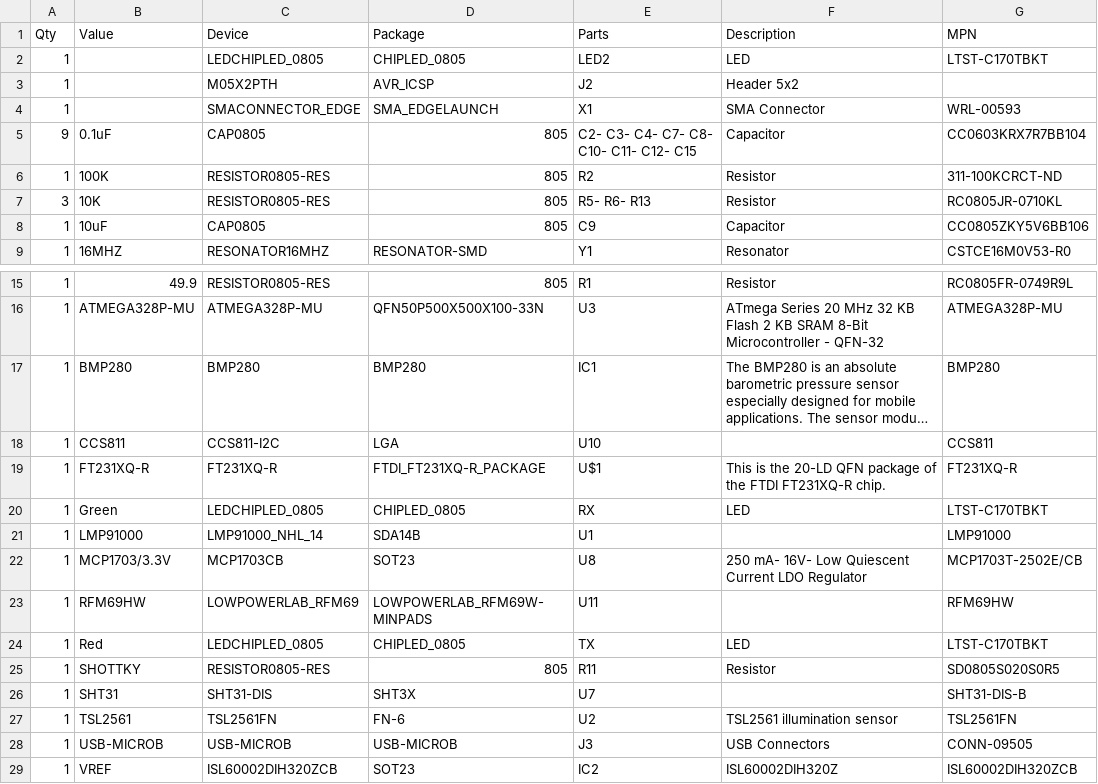
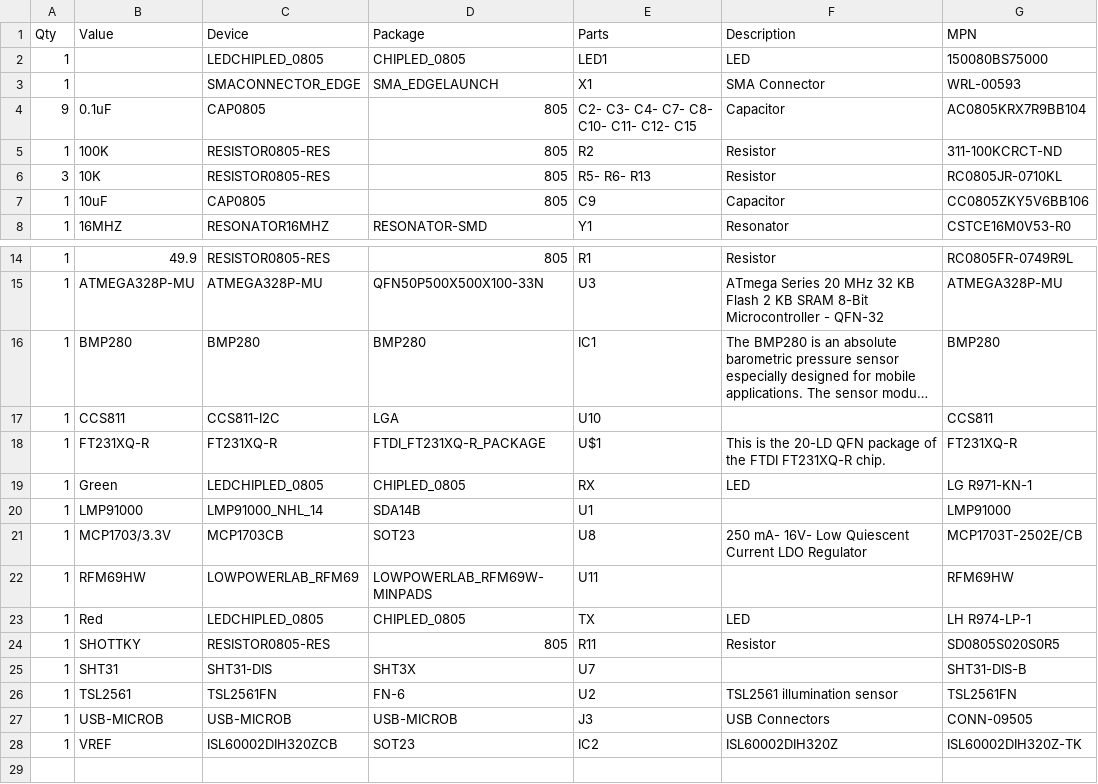
Before and after one commit to NationalAssociationOfRealtors/IndoorAirQualitySensor, a CSV file: hardware/SensorBoard/v0.9/sensor_board_v0.9.csv, drawn as a sheet; only a part is shown, gaps mark what is left out; long unchanged cells end in ….

Commit message:
updated LED descriptions

```diff
--- a/hardware/SensorBoard/v0.9/sensor_board_v0.9.csv
+++ b/hardware/SensorBoard/v0.9/sensor_board_v0.9.csv
@@ -1,6 +1,5 @@
 Qty,Value,Device,Package,Parts,Description,MPN
-1,,LEDCHIPLED_0805,CHIPLED_0805,LED2,LED,LTST-C170TBKT
-1,,M05X2PTH,AVR_ICSP,J2,Header 5x2,
+1,,LEDCHIPLED_0805,CHIPLED_0805,LED1,LED,150080BS75000
 1,,SMACONNECTOR_EDGE,SMA_EDGELAUNCH,X1,SMA Connector,WRL-00593
-9,0.1uF,CAP0805,805,C2- C3- C4- C7- C8- C10- C11- C12- C15,Capacitor,CC0603KRX7R7BB104
+9,0.1uF,CAP0805,805,C2- C3- C4- C7- C8- C10- C11- C12- C15,Capacitor,AC0805KRX7R9BB104
 1,100K,RESISTOR0805-RES,805,R2,Resistor,311-100KCRCT-ND
@@ -19,3 +18,3 @@ Qty,Value,Device,Package,Parts,Description,MPN
 1,FT231XQ-R,FT231XQ-R,FTDI_FT231XQ-R_PACKAGE,U$1,This is the 20-LD QFN package of the FTDI FT231XQ-R chip.,FT231XQ-R
-1,Green,LEDCHIPLED_0805,CHIPLED_0805,RX,LED,LTST-C170TBKT
+1,Green,LEDCHIPLED_0805,CHIPLED_0805,RX,LED,LG R971-KN-1
 1,LMP91000,LMP91000_NHL_14,SDA14B,U1,,LMP91000
@@ -23,3 +22,3 @@ Qty,Value,Device,Package,Parts,Description,MPN
 1,RFM69HW,LOWPOWERLAB_RFM69,LOWPOWERLAB_RFM69W-MINPADS,U11,,RFM69HW
-1,Red,LEDCHIPLED_0805,CHIPLED_0805,TX,LED,LTST-C170TBKT
+1,Red,LEDCHIPLED_0805,CHIPLED_0805,TX,LED,LH R974-LP-1
 1,SHOTTKY,RESISTOR0805-RES,805,R11,Resistor,SD0805S020S0R5
@@ -28,2 +27,2 @@ Qty,Value,Device,Package,Parts,Description,MPN
 1,USB-MICROB,USB-MICROB,USB-MICROB,J3,USB Connectors,CONN-09505
-1,VREF,ISL60002DIH320ZCB,SOT23,IC2,ISL60002DIH320Z,ISL60002DIH320ZCB
+1,VREF,ISL60002DIH320ZCB,SOT23,IC2,ISL60002DIH320Z,ISL60002DIH320Z-TK
```
Also changed, not shown: 2 other files.
